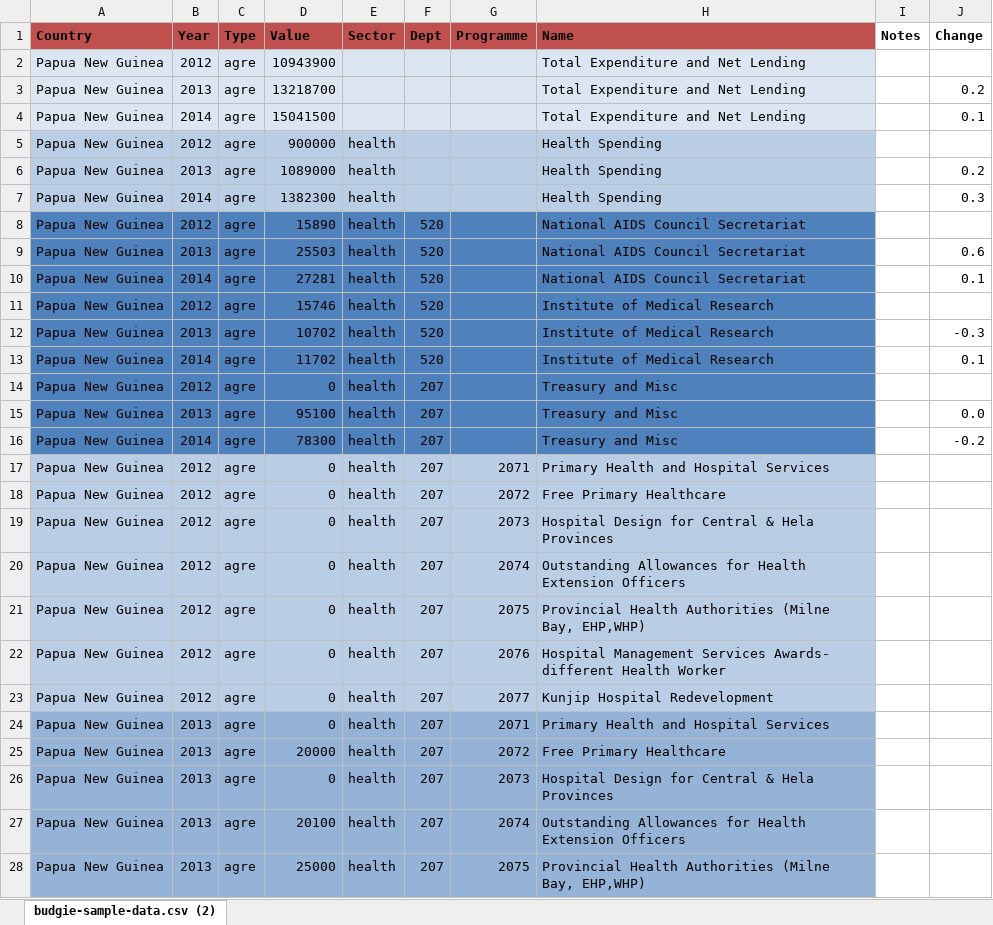
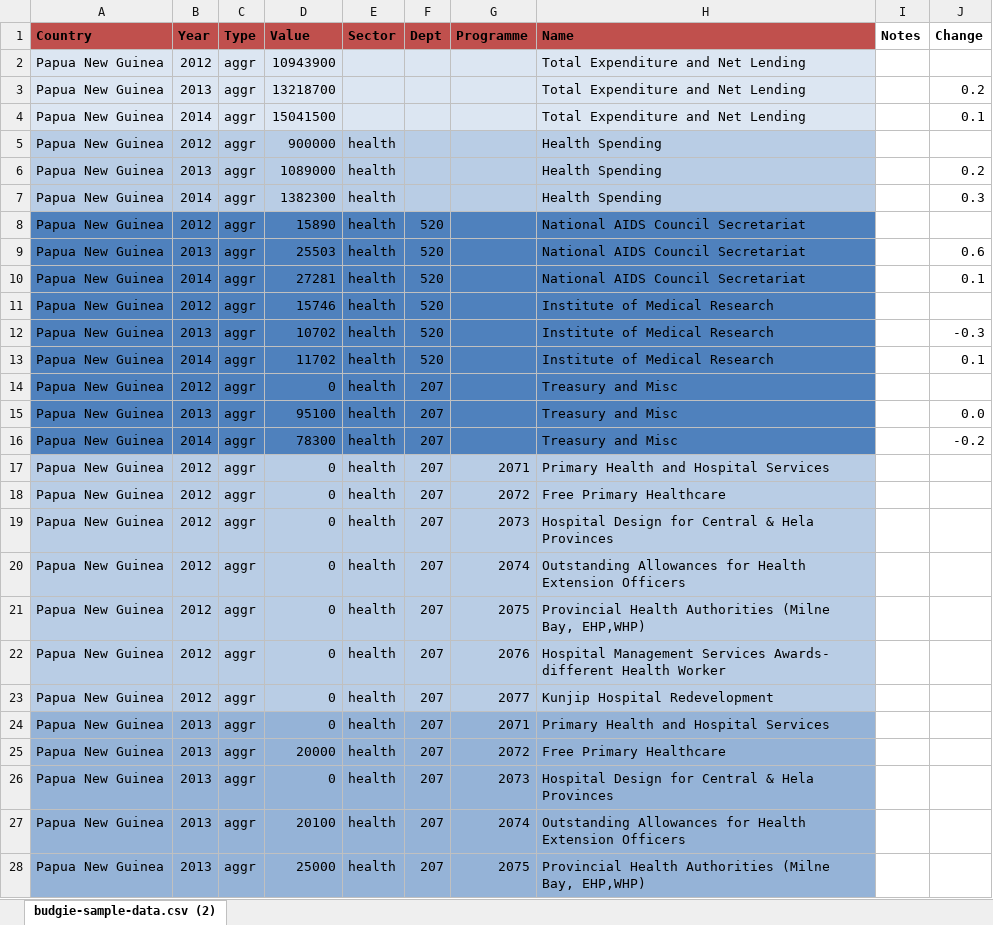
Before and after one commit to gcrumb/budgie, an Excel workbook: db/Budgie_2014_ME.xlsx, sheet budgie-sample-data.csv (2), drawn as a sheet; only a part is shown; values as stored, in another font and other column widths than the file's, no borders; the diff covers the shown part only; the diff names each change by its address in the sheet, - before the commit and + after, or states it on an @@ line.

Commit message:
Minor tweaks to data format

```diff
--- a/db/Budgie_2014_ME.xlsx (sheet budgie-sample-data.csv (2))
+++ b/db/Budgie_2014_ME.xlsx (sheet budgie-sample-data.csv (2))
-C2:C28 (Type): agre
+C2:C28 (Type): aggr
```
Also changed, not shown: 629 edited cells elsewhere in this sheet.
